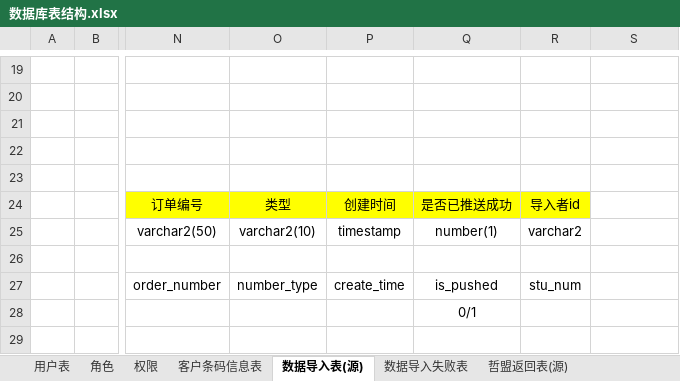
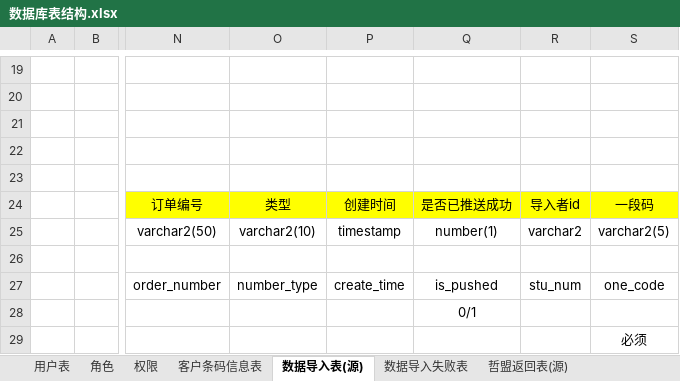
Before and after one commit to zacklin923/check, an Excel workbook: 文档/数据库表结构.xlsx, sheet 数据导入表(源), drawn as a sheet; only a part is shown, gaps mark what is left out; values as stored, in another font and other column widths than the file's, no borders; rows hold the shown columns only; the diff names each change by its address in the sheet, - before the commit and + after, or states it on an @@ line.

```diff
--- a/文档/数据库表结构.xlsx (sheet 数据导入表(源))
+++ b/文档/数据库表结构.xlsx (sheet 数据导入表(源))
-S24: (empty)
+S24: 一段码
-S24 fill: none
+S24 fill: #FFFF00
-S25: (empty)
+S25: varchar2(5)
-S27: (empty)
+S27: one_code
+row 29:  |  |  |  |  |  |  | 必须
```
Also changed, not shown: check/src/main/webapp/file/数据源导入模板.xlsx, 14 other files.
